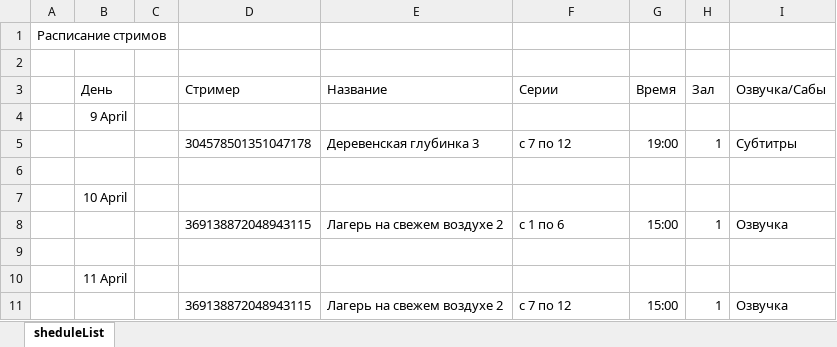
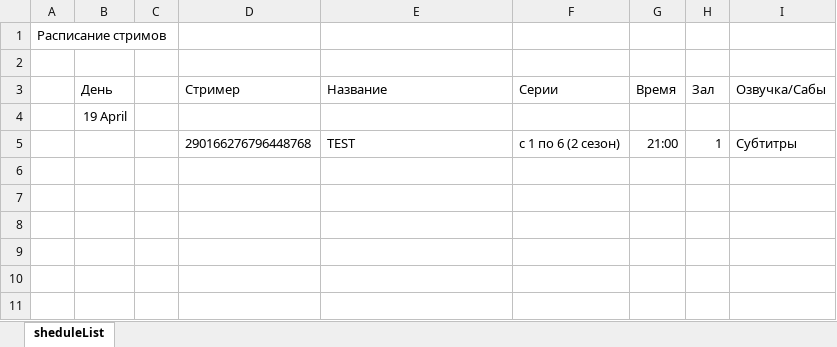
Before and after one commit to DarlingYoko/Usagi-chan, an Excel workbook: google/shedule.xlsx, sheet sheduleList, drawn as a sheet; values as stored, in another font and other column widths than the file's, no borders; charts and pictures not drawn; removed rows and columns are numbered as before the commit, all else as after; the diff names each change by its address in the sheet, - before the commit and + after, or states it on an @@ line.

Commit message:
rework update shedule, add remove session

```diff
--- a/google/shedule.xlsx (sheet sheduleList)
+++ b/google/shedule.xlsx (sheet sheduleList)
-B4 (День): 9 April
+B4 (День): 19 April
-row 5:  |  |  | 304578501351047178 | Деревенская глубинка 3 | с 7 по 12 | 19:00 | 1 | Субтитры
-row 5: (empty)
+row 5:  |  |  | 290166276796448768 | TEST | с 1 по 6 (2 сезон) | 21:00 | 1 | Субтитры
-row 7:  | 10 April
-row 8:  |  |  | 369138872048943115 | Лагерь на свежем воздухе 2 | с 1 по 6 | 15:00 | 1 | Озвучка
-row 9: (empty)
-row 10:  | 11 April
-row 11:  |  |  | 369138872048943115 | Лагерь на свежем воздухе 2 | с 7 по 12 | 15:00 | 1 | Озвучка
```
Also changed, not shown: 5 other files.
